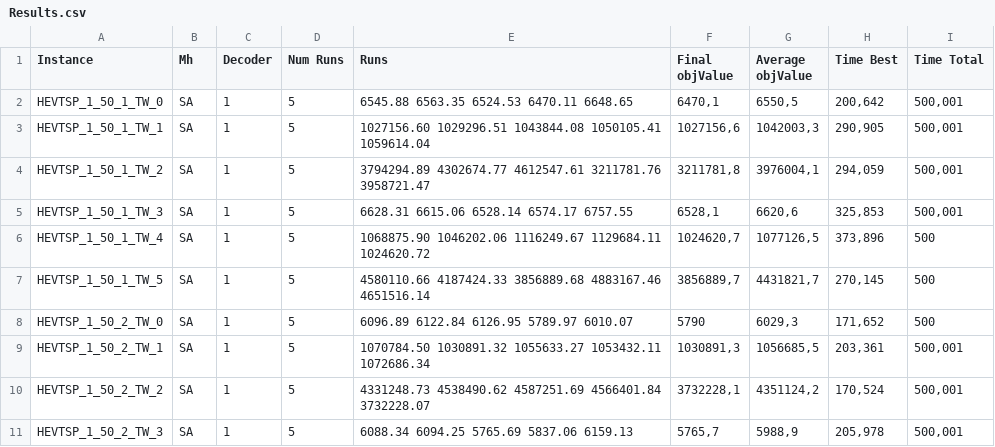
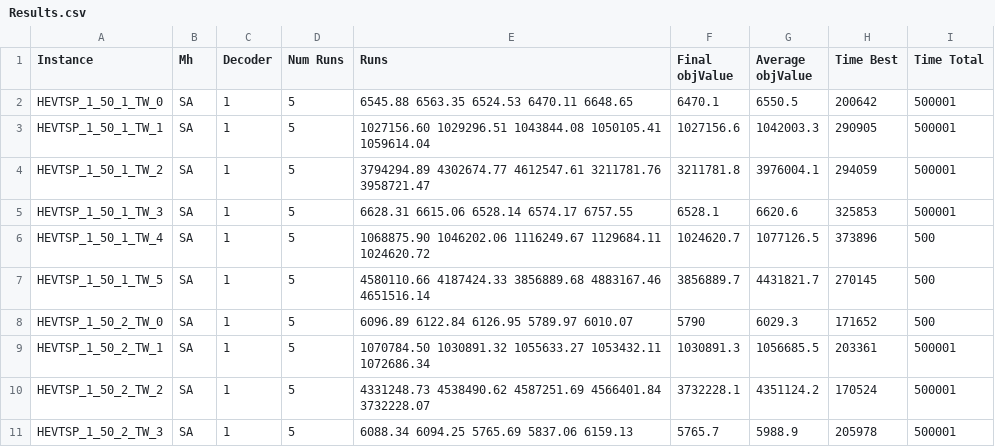
Before and after one commit to malursilva/hev_tsptw_rko-bash-ver-, a CSV file: Results/50/Dec1/Results.csv, drawn as a sheet; only a part is shown; the diff covers the shown part only.

```diff
--- a/Results/50/Dec1/Results.csv
+++ b/Results/50/Dec1/Results.csv
@@ -1,11 +1,11 @@
  Instance     ,Mh,Decoder,Num Runs,Runs,Final objValue,Average objValue,Time Best,Time Total
-HEVTSP_1_50_1_TW_0,SA,1,5, 6545.88 6563.35 6524.53 6470.11 6648.65,"6470,1","6550,5","200,642","500,001"
-HEVTSP_1_50_1_TW_1,SA,1,5, 1027156.60 1029296.51 1043844.08 1050105.41 1059614.04,"1027156,6","1042003,3","290,905","500,001"
-HEVTSP_1_50_1_TW_2,SA,1,5, 3794294.89 4302674.77 4612547.61 3211781.76 3958721.47,"3211781,8","3976004,1","294,059","500,001"
-HEVTSP_1_50_1_TW_3,SA,1,5, 6628.31 6615.06 6528.14 6574.17 6757.55,"6528,1","6620,6","325,853","500,001"
-HEVTSP_1_50_1_TW_4,SA,1,5, 1068875.90 1046202.06 1116249.67 1129684.11 1024620.72,"1024620,7","1077126,5","373,896",500
-HEVTSP_1_50_1_TW_5,SA,1,5, 4580110.66 4187424.33 3856889.68 4883167.46 4651516.14,"3856889,7","4431821,7","270,145",500
-HEVTSP_1_50_2_TW_0,SA,1,5, 6096.89 6122.84 6126.95 5789.97 6010.07,5790,"6029,3","171,652",500
-HEVTSP_1_50_2_TW_1,SA,1,5, 1070784.50 1030891.32 1055633.27 1053432.11 1072686.34,"1030891,3","1056685,5","203,361","500,001"
-HEVTSP_1_50_2_TW_2,SA,1,5, 4331248.73 4538490.62 4587251.69 4566401.84 3732228.07,"3732228,1","4351124,2","170,524","500,001"
-HEVTSP_1_50_2_TW_3,SA,1,5, 6088.34 6094.25 5765.69 5837.06 6159.13,"5765,7","5988,9","205,978","500,001"
+HEVTSP_1_50_1_TW_0,SA,1,5, 6545.88 6563.35 6524.53 6470.11 6648.65,6470.1,6550.5,200642,500001
+HEVTSP_1_50_1_TW_1,SA,1,5, 1027156.60 1029296.51 1043844.08 1050105.41 1059614.04,1027156.6,1042003.3,290905,500001
+HEVTSP_1_50_1_TW_2,SA,1,5, 3794294.89 4302674.77 4612547.61 3211781.76 3958721.47,3211781.8,3976004.1,294059,500001
+HEVTSP_1_50_1_TW_3,SA,1,5, 6628.31 6615.06 6528.14 6574.17 6757.55,6528.1,6620.6,325853,500001
+HEVTSP_1_50_1_TW_4,SA,1,5, 1068875.90 1046202.06 1116249.67 1129684.11 1024620.72,1024620.7,1077126.5,373896,500
+HEVTSP_1_50_1_TW_5,SA,1,5, 4580110.66 4187424.33 3856889.68 4883167.46 4651516.14,3856889.7,4431821.7,270145,500
+HEVTSP_1_50_2_TW_0,SA,1,5, 6096.89 6122.84 6126.95 5789.97 6010.07,5790,6029.3,171652,500
+HEVTSP_1_50_2_TW_1,SA,1,5, 1070784.50 1030891.32 1055633.27 1053432.11 1072686.34,1030891.3,1056685.5,203361,500001
+HEVTSP_1_50_2_TW_2,SA,1,5, 4331248.73 4538490.62 4587251.69 4566401.84 3732228.07,3732228.1,4351124.2,170524,500001
+HEVTSP_1_50_2_TW_3,SA,1,5, 6088.34 6094.25 5765.69 5837.06 6159.13,5765.7,5988.9,205978,500001
```
Also changed, not shown: 132 edited cells elsewhere in this file, Results/08/Dec0/Results.csv, Results/10/Dec2/Results.csv, 17 other files.
